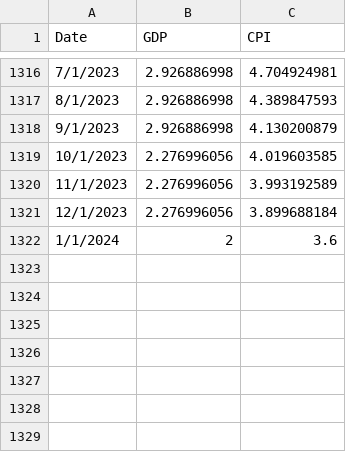
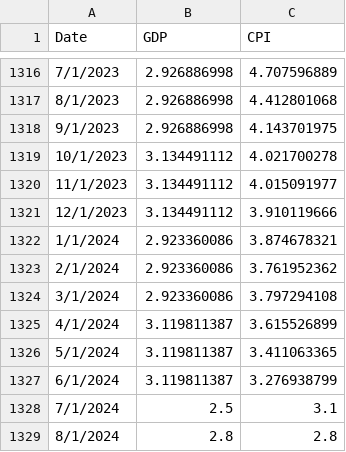
Before and after one commit to albe65/myRep, a CSV file: csv_vari/gdp+cpi.csv, drawn as a sheet; only a part is shown, gaps mark what is left out; the diff covers the shown part only.

```diff
--- a/csv_vari/gdp+cpi.csv
+++ b/csv_vari/gdp+cpi.csv
@@ -1316,7 +1316,14 @@ Date,GDP,CPI
-7/1/2023,2.926886998,4.704924981
-8/1/2023,2.926886998,4.389847593
-9/1/2023,2.926886998,4.130200879
-10/1/2023,2.276996056,4.019603585
-11/1/2023,2.276996056,3.993192589
-12/1/2023,2.276996056,3.899688184
-1/1/2024,2,3.6
+7/1/2023,2.926886998,4.707596889
+8/1/2023,2.926886998,4.412801068
+9/1/2023,2.926886998,4.143701975
+10/1/2023,3.134491112,4.021700278
+11/1/2023,3.134491112,4.015091977
+12/1/2023,3.134491112,3.910119666
+1/1/2024,2.923360086,3.874678321
+2/1/2024,2.923360086,3.761952362
+3/1/2024,2.923360086,3.797294108
+4/1/2024,3.119811387,3.615526899
+5/1/2024,3.119811387,3.411063365
+6/1/2024,3.119811387,3.276938799
+7/1/2024,2.5,3.1
+8/1/2024,2.8,2.8
```
Also changed, not shown: 54 edited cells elsewhere in this file.
